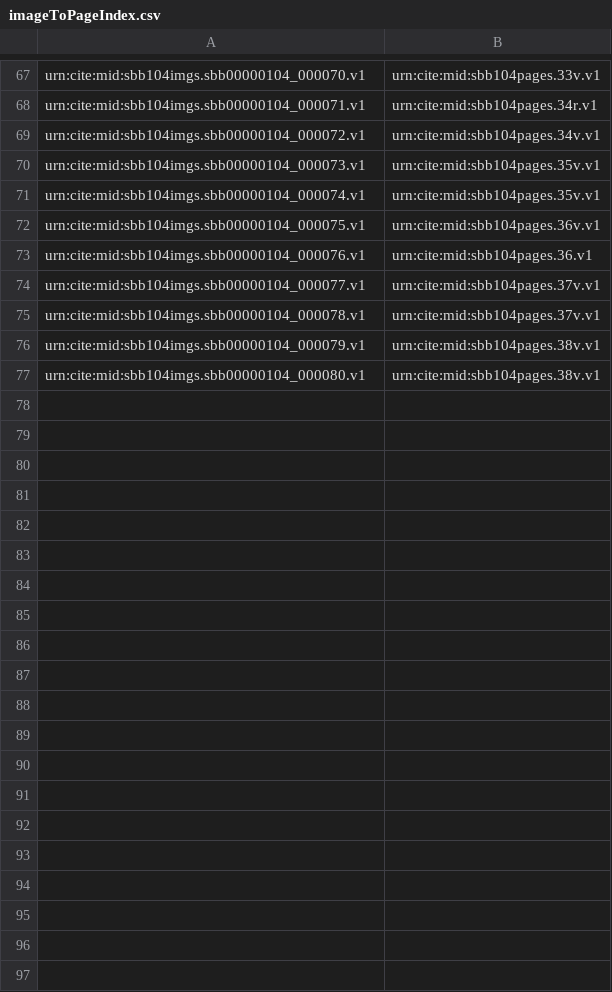
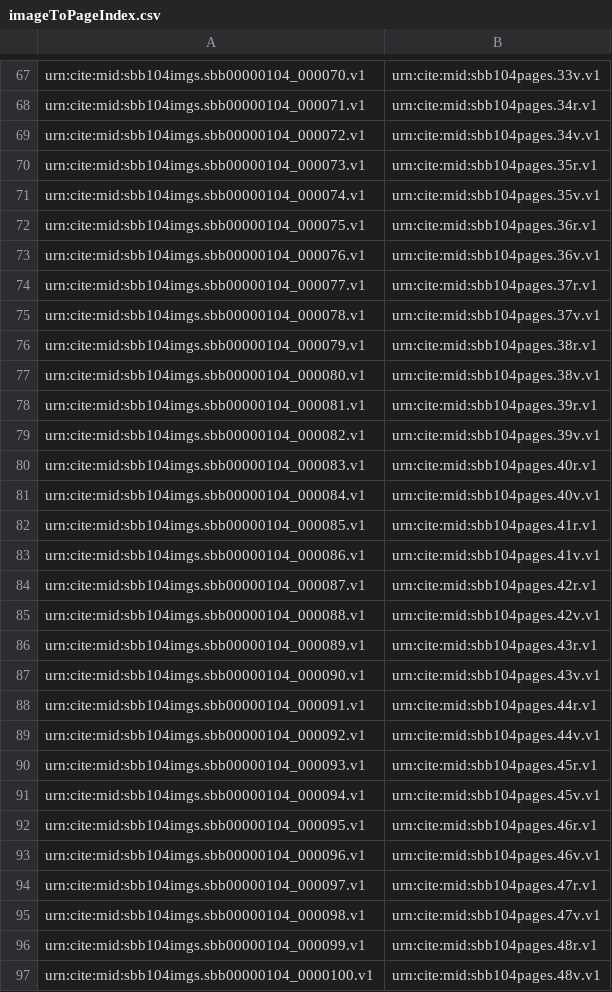
Before and after one commit to HCMID/plinius, a CSV file: imageToPageIndex.csv, drawn as a sheet; only a part is shown, gaps mark what is left out.

Commit message:
Update imageToPageIndex.csv

```diff
--- a/imageToPageIndex.csv
+++ b/imageToPageIndex.csv
@@ -69,9 +69,29 @@ urn:cite:mid:sbb104imgs.sbb00000104_000071.v1,urn:cite:mid:sbb104pages.34r.v1
 urn:cite:mid:sbb104imgs.sbb00000104_000072.v1,urn:cite:mid:sbb104pages.34v.v1
-urn:cite:mid:sbb104imgs.sbb00000104_000073.v1,urn:cite:mid:sbb104pages.35v.v1
+urn:cite:mid:sbb104imgs.sbb00000104_000073.v1,urn:cite:mid:sbb104pages.35r.v1
 urn:cite:mid:sbb104imgs.sbb00000104_000074.v1,urn:cite:mid:sbb104pages.35v.v1
-urn:cite:mid:sbb104imgs.sbb00000104_000075.v1,urn:cite:mid:sbb104pages.36v.v1
-urn:cite:mid:sbb104imgs.sbb00000104_000076.v1,urn:cite:mid:sbb104pages.36.v1
-urn:cite:mid:sbb104imgs.sbb00000104_000077.v1,urn:cite:mid:sbb104pages.37v.v1
+urn:cite:mid:sbb104imgs.sbb00000104_000075.v1,urn:cite:mid:sbb104pages.36r.v1
+urn:cite:mid:sbb104imgs.sbb00000104_000076.v1,urn:cite:mid:sbb104pages.36v.v1
+urn:cite:mid:sbb104imgs.sbb00000104_000077.v1,urn:cite:mid:sbb104pages.37r.v1
 urn:cite:mid:sbb104imgs.sbb00000104_000078.v1,urn:cite:mid:sbb104pages.37v.v1
-urn:cite:mid:sbb104imgs.sbb00000104_000079.v1,urn:cite:mid:sbb104pages.38v.v1
+urn:cite:mid:sbb104imgs.sbb00000104_000079.v1,urn:cite:mid:sbb104pages.38r.v1
 urn:cite:mid:sbb104imgs.sbb00000104_000080.v1,urn:cite:mid:sbb104pages.38v.v1
+urn:cite:mid:sbb104imgs.sbb00000104_000081.v1,urn:cite:mid:sbb104pages.39r.v1
+urn:cite:mid:sbb104imgs.sbb00000104_000082.v1,urn:cite:mid:sbb104pages.39v.v1
+urn:cite:mid:sbb104imgs.sbb00000104_000083.v1,urn:cite:mid:sbb104pages.40r.v1
+urn:cite:mid:sbb104imgs.sbb00000104_000084.v1,urn:cite:mid:sbb104pages.40v.v1
+urn:cite:mid:sbb104imgs.sbb00000104_000085.v1,urn:cite:mid:sbb104pages.41r.v1
+urn:cite:mid:sbb104imgs.sbb00000104_000086.v1,urn:cite:mid:sbb104pages.41v.v1
+urn:cite:mid:sbb104imgs.sbb00000104_000087.v1,urn:cite:mid:sbb104pages.42r.v1
+urn:cite:mid:sbb104imgs.sbb00000104_000088.v1,urn:cite:mid:sbb104pages.42v.v1
+urn:cite:mid:sbb104imgs.sbb00000104_000089.v1,urn:cite:mid:sbb104pages.43r.v1
+urn:cite:mid:sbb104imgs.sbb00000104_000090.v1,urn:cite:mid:sbb104pages.43v.v1
+urn:cite:mid:sbb104imgs.sbb00000104_000091.v1,urn:cite:mid:sbb104pages.44r.v1
+urn:cite:mid:sbb104imgs.sbb00000104_000092.v1,urn:cite:mid:sbb104pages.44v.v1
+urn:cite:mid:sbb104imgs.sbb00000104_000093.v1,urn:cite:mid:sbb104pages.45r.v1
+urn:cite:mid:sbb104imgs.sbb00000104_000094.v1,urn:cite:mid:sbb104pages.45v.v1
+urn:cite:mid:sbb104imgs.sbb00000104_000095.v1,urn:cite:mid:sbb104pages.46r.v1
+urn:cite:mid:sbb104imgs.sbb00000104_000096.v1,urn:cite:mid:sbb104pages.46v.v1
+urn:cite:mid:sbb104imgs.sbb00000104_000097.v1,urn:cite:mid:sbb104pages.47r.v1
+urn:cite:mid:sbb104imgs.sbb00000104_000098.v1,urn:cite:mid:sbb104pages.47v.v1
+urn:cite:mid:sbb104imgs.sbb00000104_000099.v1,urn:cite:mid:sbb104pages.48r.v1
+urn:cite:mid:sbb104imgs.sbb00000104_0000100.v1,urn:cite:mid:sbb104pages.48v.v1
```
